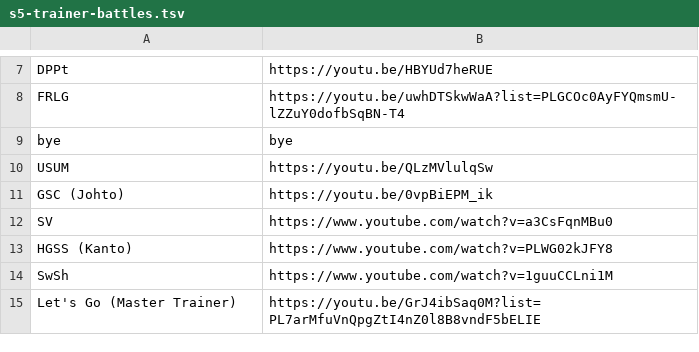
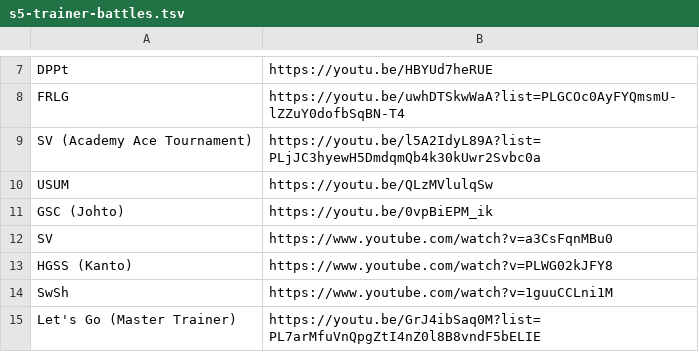
Before and after one commit to jacob-ressler/pmm, a TSV file: data/s5-trainer-battles.tsv, drawn as a sheet; only a part is shown, gaps mark what is left out.

```diff
--- a/data/s5-trainer-battles.tsv
+++ b/data/s5-trainer-battles.tsv
@@ -8,3 +8,3 @@ DPPt	https://youtu.be/HBYUd7heRUE
 FRLG	https://youtu.be/uwhDTSkwWaA?list=PLGCOc0AyFYQmsmU-lZZuY0dofbSqBN-T4
-bye	bye
+SV (Academy Ace Tournament)	https://youtu.be/l5A2IdyL89A?list=PLjJC3hyewH5DmdqmQb4k30kUwr2Svbc0a
 USUM	https://youtu.be/QLzMVlulqSw
```
Also changed, not shown: data/s5-areas-of-interest.tsv, data/s5-towns.tsv, 1 other file.
